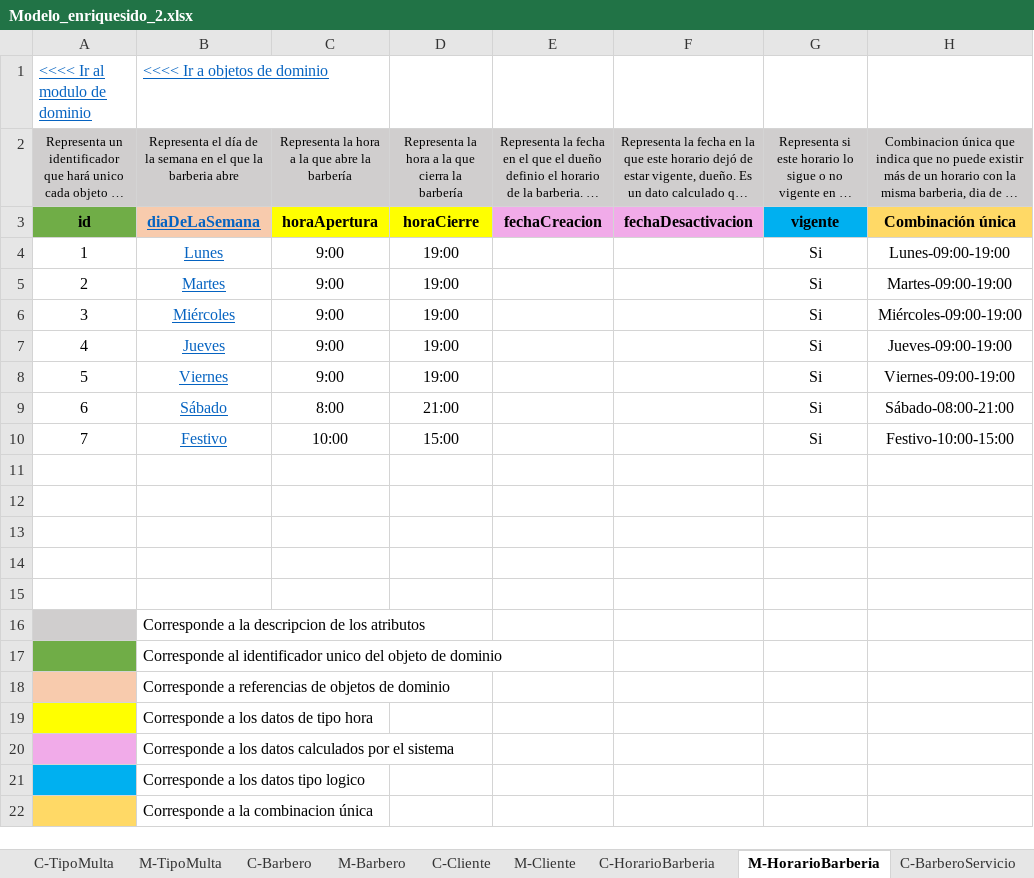
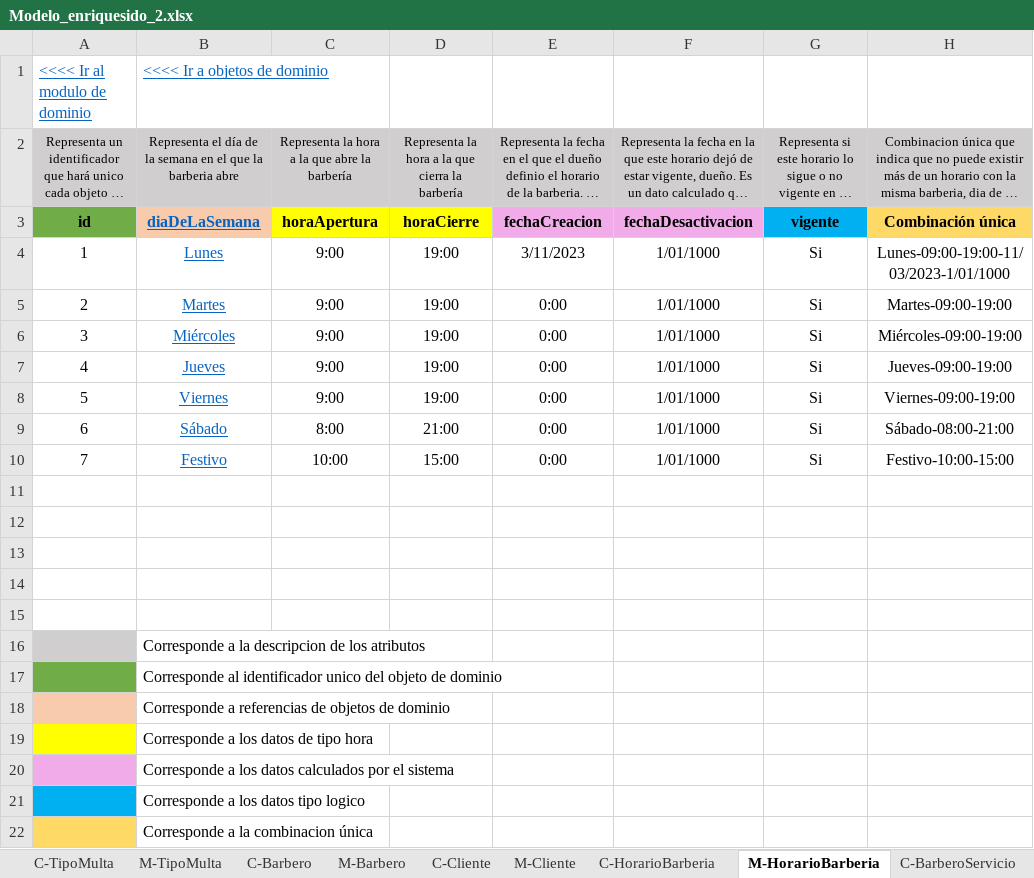
Before and after one commit to Leandro-Gomez-12345/Proyecto-extra-clase-DOO, an Excel workbook: Modelo_enriquesido_2.xlsx, sheet M-HorarioBarberia, drawn as a sheet; long unchanged cells end in …; values as stored, in another font and other column widths than the file's, no borders; the diff names each change by its address in the sheet, - before the commit and + after, or states it on an @@ line.

```diff
--- a/Modelo_enriquesido_2.xlsx (sheet M-HorarioBarberia)
+++ b/Modelo_enriquesido_2.xlsx (sheet M-HorarioBarberia)
-E4: (empty)
+E4: 3/11/2023
-F4:F10: (empty)
+F4:F10: 1/01/1000
-H4: Lunes-09:00-19:00
+H4: Lunes-09:00-19:00-11/03/2023-1/01/1000
-E5:E10: (empty)
+E5:E10: 0:00
```
Also changed, not shown: sheet C-Cita, sheet M-Cita, sheet M-CitaServicio, sheet M-Agenda, sheet C-HorarioBarberia, sheet M-Multa, 2 more sheets, formulas that keep their value, charts or pictures, servicios.xlsx.
